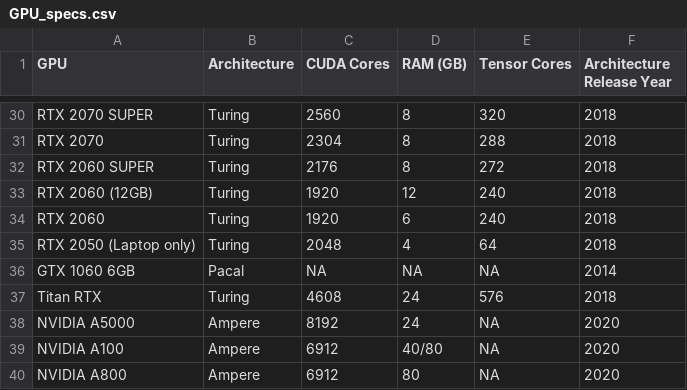
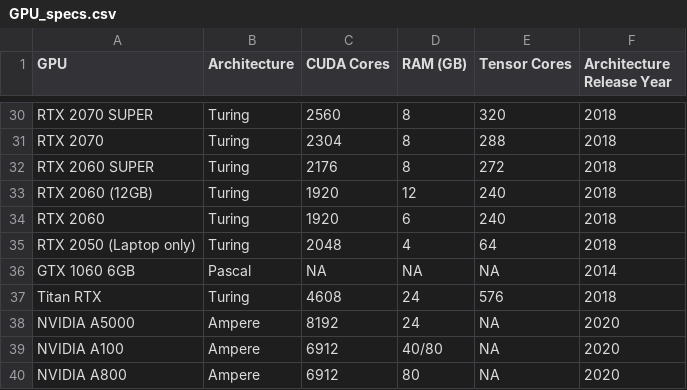
Before and after one commit to Kirk3gaard/2025-Crowdsource-GPU-basecalling-stats, a CSV file: GPU_specs.csv, drawn as a sheet; only a part is shown, gaps mark what is left out.

```diff
--- a/GPU_specs.csv
+++ b/GPU_specs.csv
@@ -35,3 +35,3 @@ RTX 2060,Turing,1920,6,240,2018
 RTX 2050 (Laptop only),Turing,2048,4,64,2018
-GTX 1060 6GB,Pacal,NA,NA,NA,2014
+GTX 1060 6GB,Pascal,NA,NA,NA,2014
 Titan RTX,Turing,4608,24,576,2018
```
Also changed, not shown: 2 other files.
